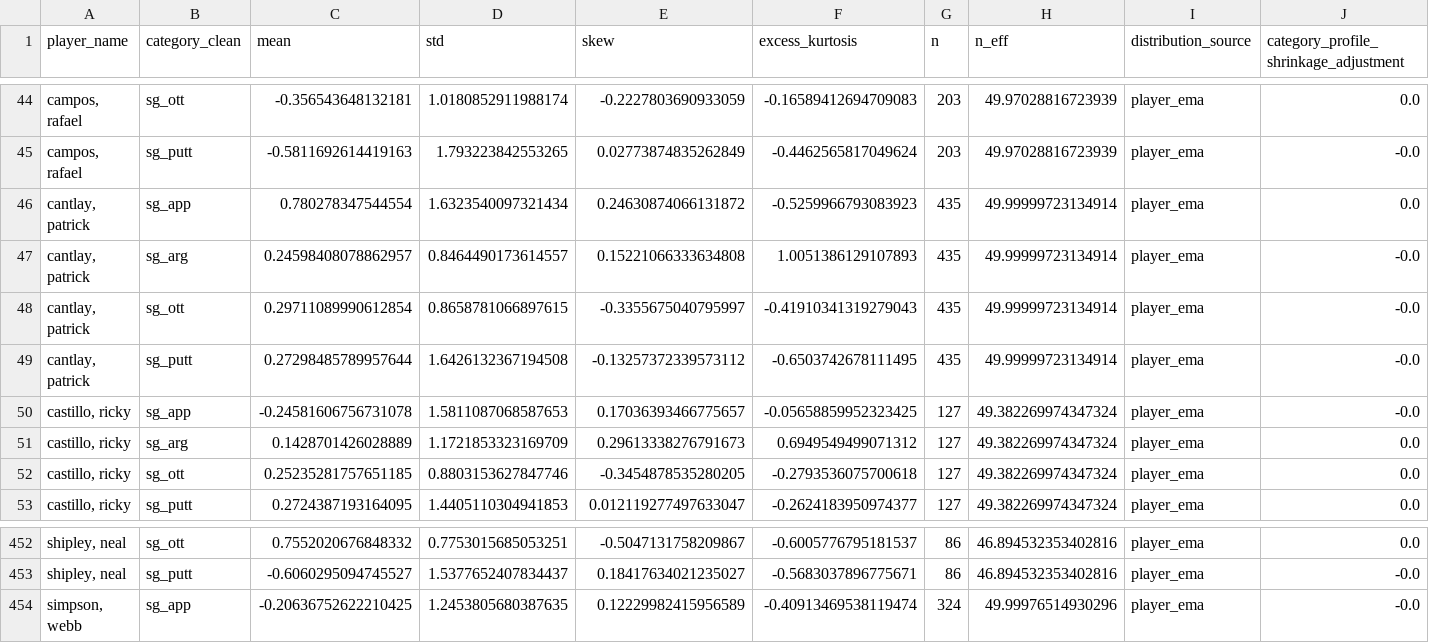
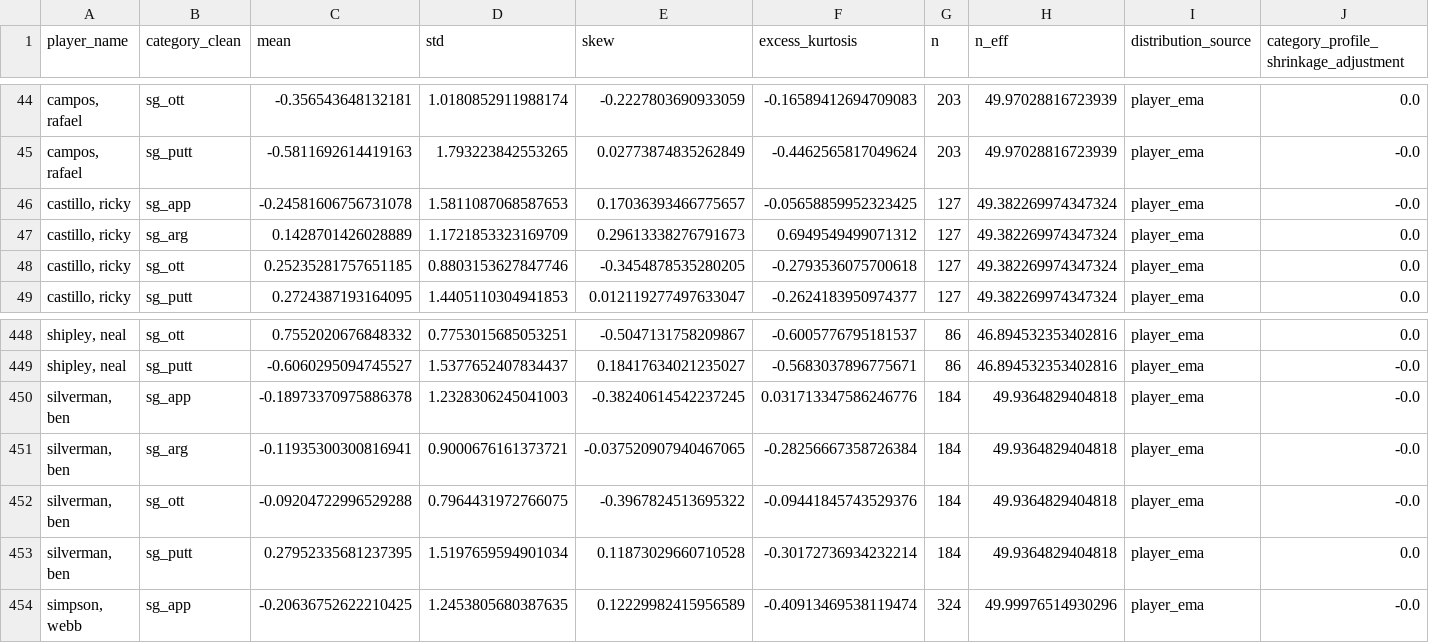
Before and after one commit to mslade50/sims_process, a CSV file: this_week_dists_v2.csv, drawn as a sheet; only a part is shown, gaps mark what is left out; removed rows and columns are numbered as before the commit, all else as after; rows hold the shown columns only; the diff names each change by its address in the sheet, - before the commit and + after, or states it on an @@ line.

```diff
--- a/this_week_dists_v2.csv
+++ b/this_week_dists_v2.csv
-row 46: cantlay, patrick | sg_app | 0.780278347544554 | 1.6323540097321434 | 0.24630874066131872 | -0.5259966793083923 | 435 | 49.99999723134914 | player_ema | 0.0
-row 47: cantlay, patrick | sg_arg | 0.24598408078862957 | 0.8464490173614557 | 0.15221066333634808 | 1.0051386129107893 | 435 | 49.99999723134914 | player_ema | -0.0
-row 48: cantlay, patrick | sg_ott | 0.29711089990612854 | 0.8658781066897615 | -0.3355675040795997 | -0.41910341319279043 | 435 | 49.99999723134914 | player_ema | -0.0
-row 49: cantlay, patrick | sg_putt | 0.27298485789957644 | 1.6426132367194508 | -0.13257372339573112 | -0.6503742678111495 | 435 | 49.99999723134914 | player_ema | -0.0
+row 450: silverman, ben | sg_app | -0.18973370975886378 | 1.2328306245041003 | -0.38240614542237245 | 0.031713347586246776 | 184 | 49.9364829404818 | player_ema | -0.0
+row 451: silverman, ben | sg_arg | -0.11935300300816941 | 0.9000676161373721 | -0.037520907940467065 | -0.28256667358726384 | 184 | 49.9364829404818 | player_ema | -0.0
+row 452: silverman, ben | sg_ott | -0.09204722996529288 | 0.7964431972766075 | -0.3967824513695322 | -0.09441845743529376 | 184 | 49.9364829404818 | player_ema | -0.0
+row 453: silverman, ben | sg_putt | 0.27952335681237395 | 1.5197659594901034 | 0.11873029660710528 | -0.30172736934232214 | 184 | 49.9364829404818 | player_ema | 0.0
```
Also changed, not shown: pre_course_fit_wyndham.csv, pre_sim_summary_wyndham.csv.
